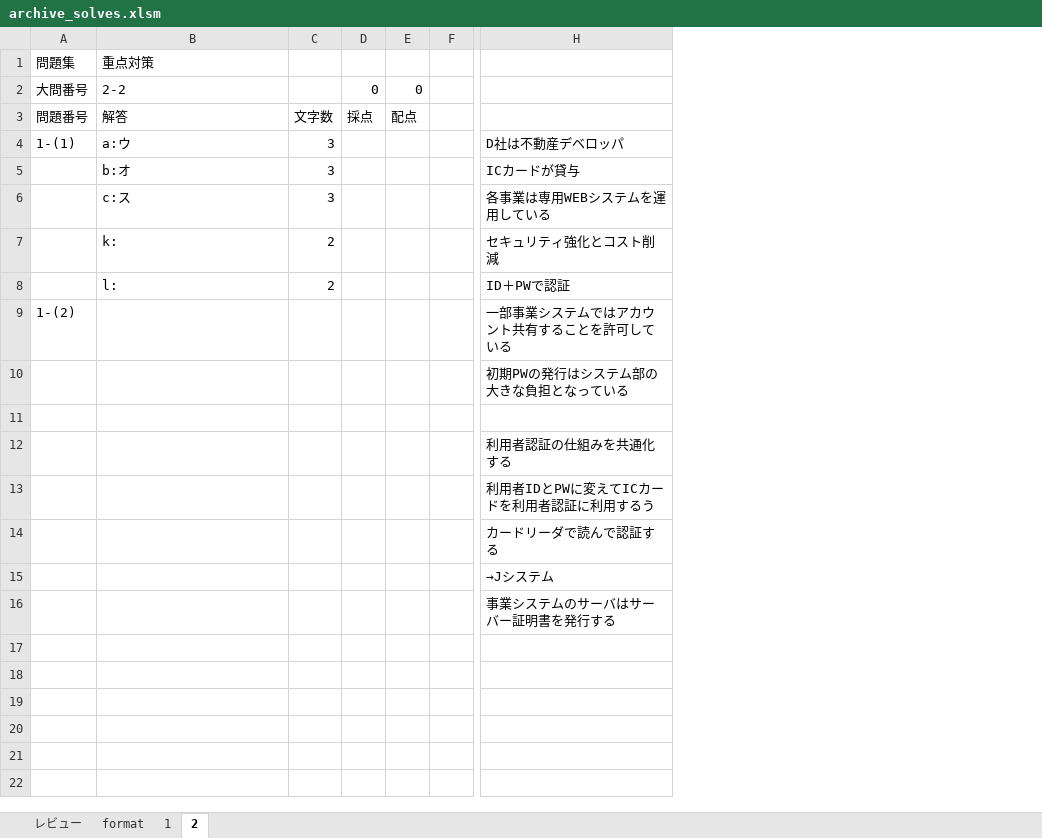
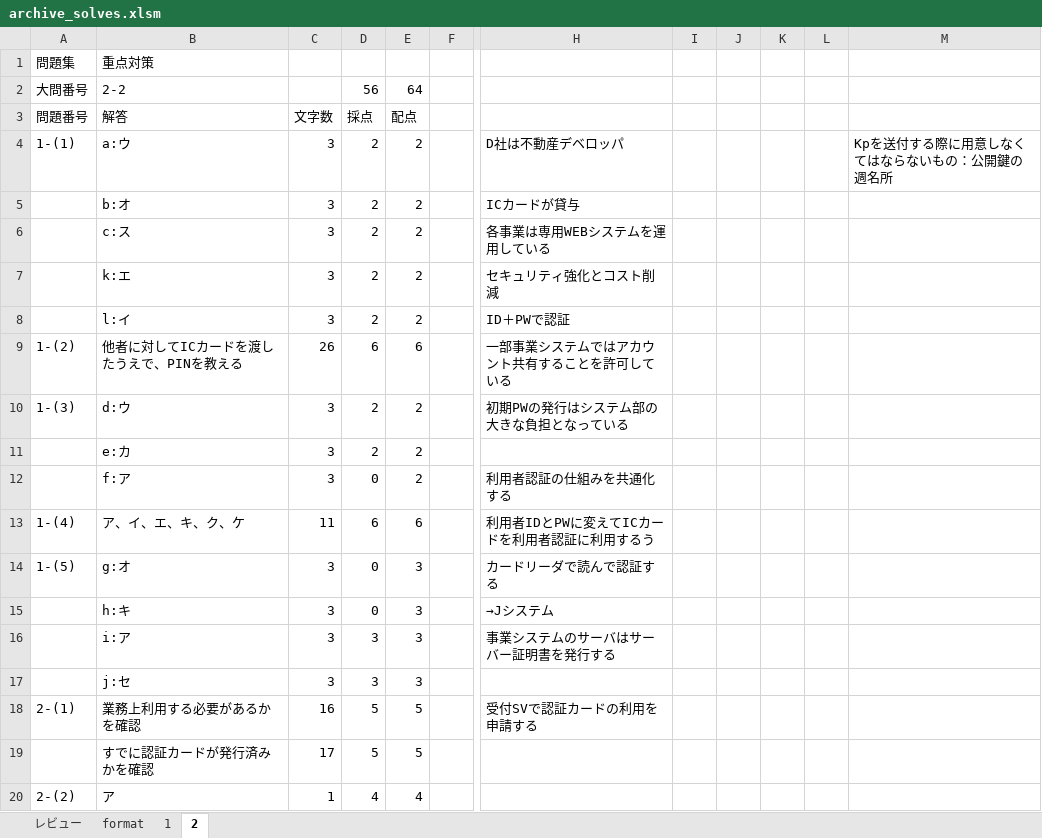
Before and after one commit to Shinichi0713/security_specialist, an Excel workbook: terms/2-PKI/archive_solves.xlsm, sheet 2, drawn as a sheet; only a part is shown, gaps mark what is left out; values as stored, in another font and other column widths than the file's, no borders; removed rows and columns are numbered as before the commit, all else as after; rows hold the shown columns only; the diff covers the shown part only; the diff names each change by its address in the sheet, - before the commit and + after, or states it on an @@ line.

Commit message:
up

```diff
--- a/terms/2-PKI/archive_solves.xlsm (sheet 2)
+++ b/terms/2-PKI/archive_solves.xlsm (sheet 2)
-column D, rows 2-3: 0 | 採点
-column E, rows 2-3: 0 | 配点
+column D, rows 2-6: 56 | 採点 | 2 | 2 | 2; rows 9-10: 6 | 2
+column E, rows 2-6: 64 | 配点 | 2 | 2 | 2; rows 9-10: 6 | 2
+column I, empty
+column J, empty
+column K, empty
+column L, empty
+column M, row 4: Kpを送付する際に用意しなくてはならないもの：公開鍵の週名所
-row 7:  | k: | 2 |  |  |  | セキュリティ強化とコスト削減
-row 8:  | l: | 2 |  |  |  | ID＋PWで認証
+row 7:  | k:エ | 3 | 2 | 2 |  | セキュリティ強化とコスト削減
+row 8:  | l:イ | 3 | 2 | 2 |  | ID＋PWで認証
-B9: (empty)
+B9: 他者に対してICカードを渡したうえで、PINを教える
-C9: (empty)
+C9: 26
-row 10:  |  |  |  |  |  | 初期PWの発行はシステム部の大きな負担となっている
-row 10: (empty)
+row 10: 1-(3) | d:ウ | 3 | 2 | 2 |  | 初期PWの発行はシステム部の大きな負担となっている
-row 12:  |  |  |  |  |  | 利用者認証の仕組みを共通化する
-row 13:  |  |  |  |  |  | 利用者IDとPWに変えてICカードを利用者認証に利用するう
-row 14:  |  |  |  |  |  | カードリーダで読んで認証する
-row 15:  |  |  |  |  |  | →Jシステム
-row 16:  |  |  |  |  |  | 事業システムのサーバはサーバー証明書を発行する
+row 11:  | e:カ | 3 | 2 | 2
+row 12:  | f:ア | 3 | 0 | 2 |  | 利用者認証の仕組みを共通化する
+row 13: 1-(4) | ア、イ、エ、キ、ク、ケ | 11 | 6 | 6 |  | 利用者IDとPWに変えてICカードを利用者認証に利用するう
+row 14: 1-(5) | g:オ | 3 | 0 | 3 |  | カードリーダで読んで認証する
+row 15:  | h:キ | 3 | 0 | 3 |  | →Jシステム
+row 16:  | i:ア | 3 | 3 | 3 |  | 事業システムのサーバはサーバー証明書を発行する
+row 17:  | j:セ | 3 | 3 | 3
+row 18: 2-(1) | 業務上利用する必要があるかを確認 | 16 | 5 | 5 |  | 受付SVで認証カードの利用を申請する
+row 19:  | すでに認証カードが発行済みかを確認 | 17 | 5 | 5
+row 20: 2-(2) | ア | 1 | 4 | 4
```
Also changed, not shown: 2 added rows elsewhere in this sheet.
